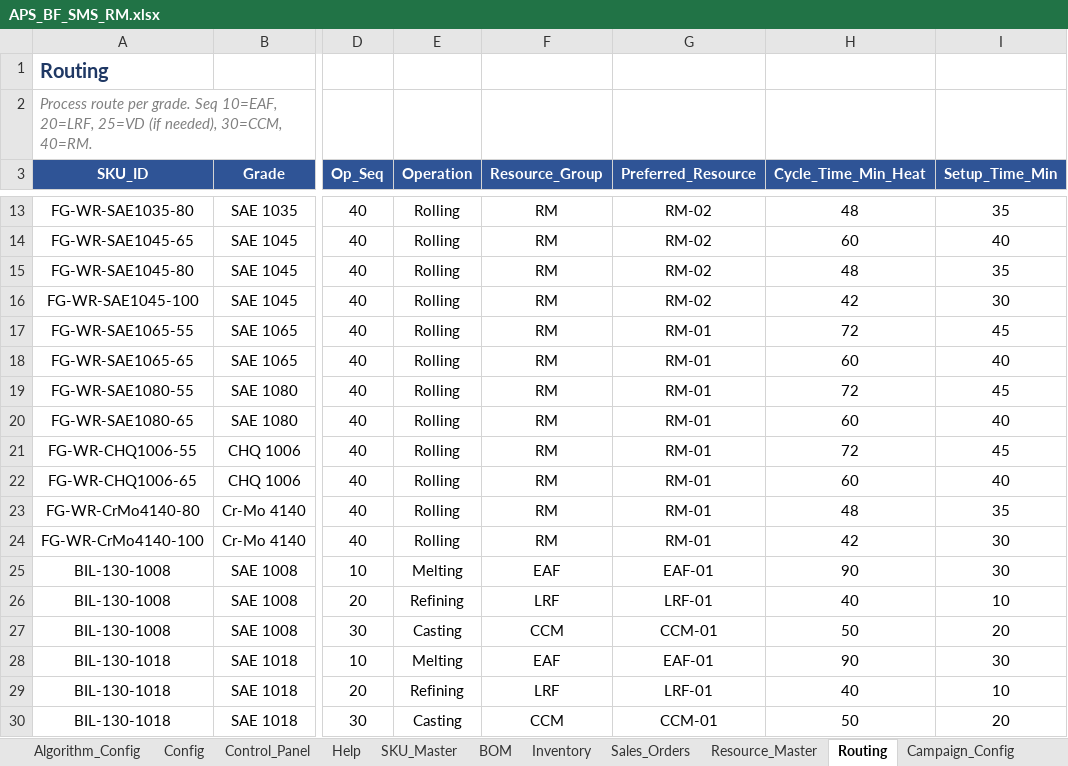
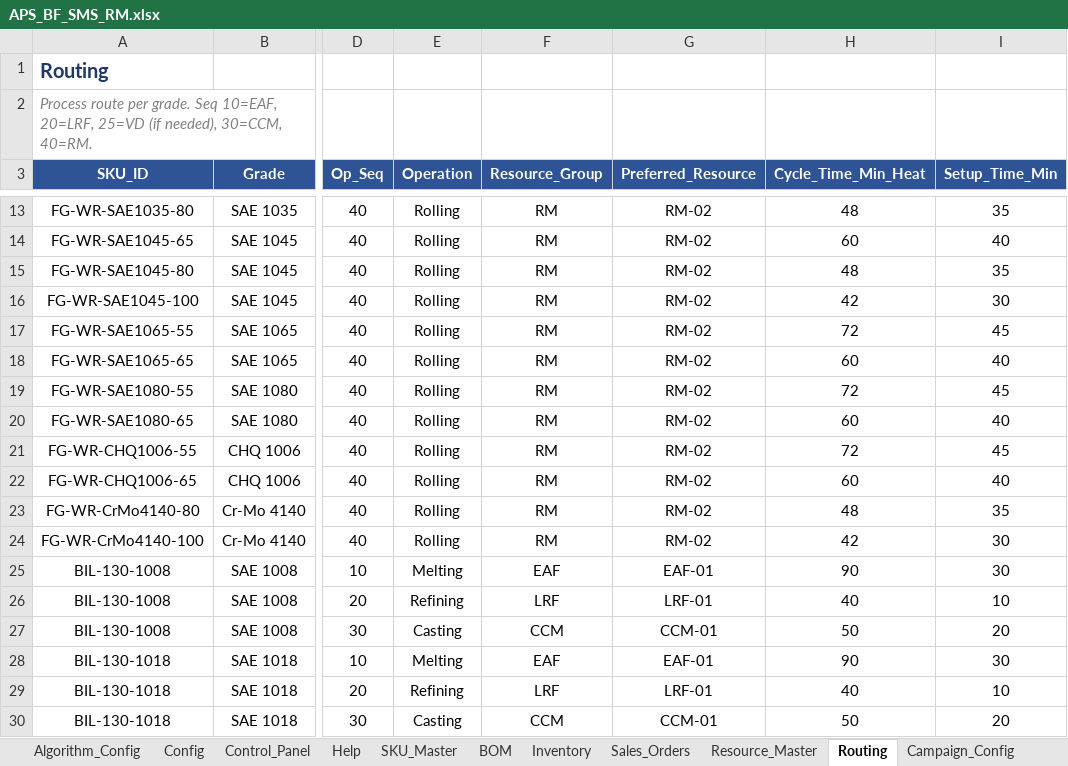
Before and after one commit to bhadkamkar9snehil/APS, an Excel workbook: APS_BF_SMS_RM.xlsx, sheet Routing, drawn as a sheet; only a part is shown, gaps mark what is left out; values as stored, in another font and other column widths than the file's, no borders; the diff covers the shown part only; the diff names each change by its address in the sheet, - before the commit and + after, or states it on an @@ line.

```diff
--- a/APS_BF_SMS_RM.xlsx (sheet Routing)
+++ b/APS_BF_SMS_RM.xlsx (sheet Routing)
-G17:G24 (Preferred_Resource): RM-01
+G17:G24 (Preferred_Resource): RM-02
```
Also changed, not shown: 25 added rows and 1 edited cell elsewhere in this sheet, sheet CTP_Request, sheet Sales_Orders, 17 other files.
